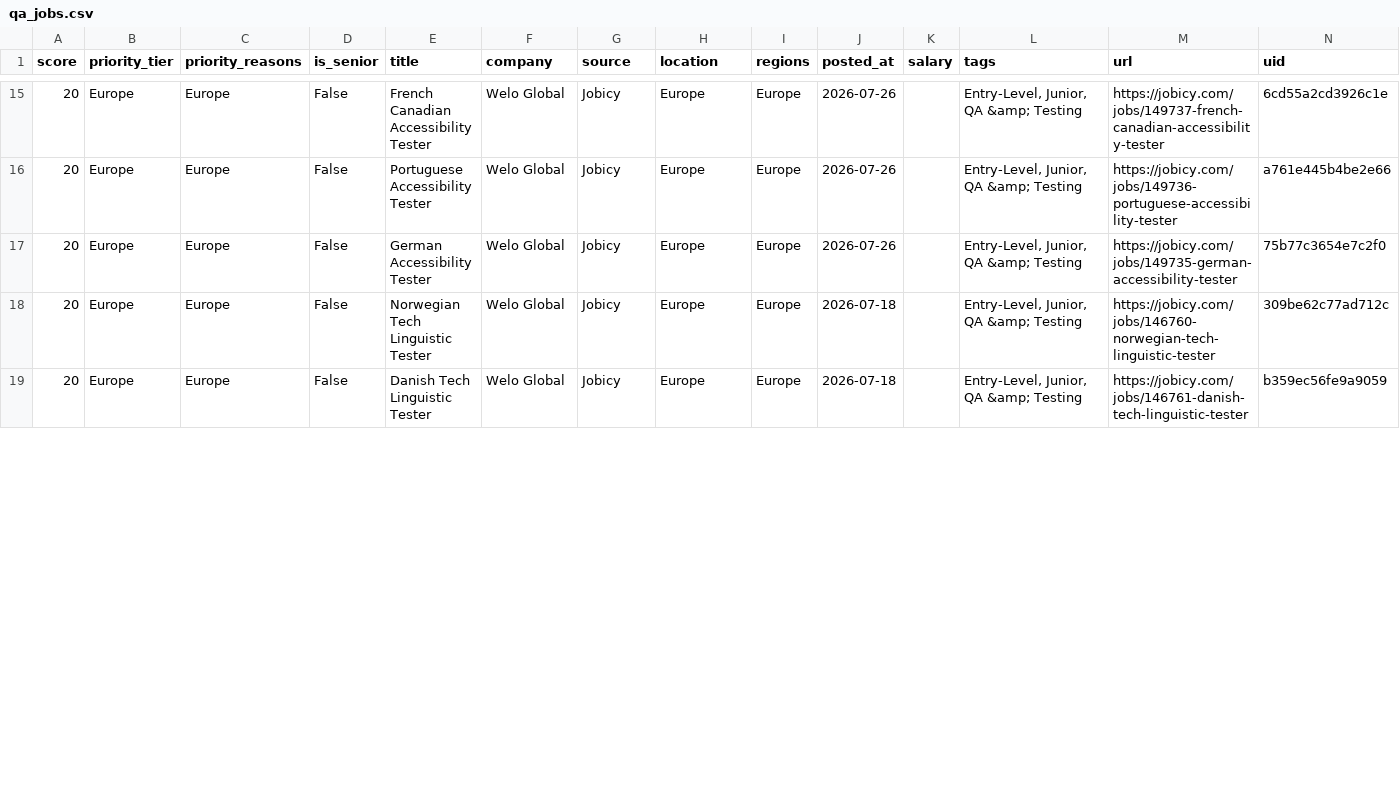
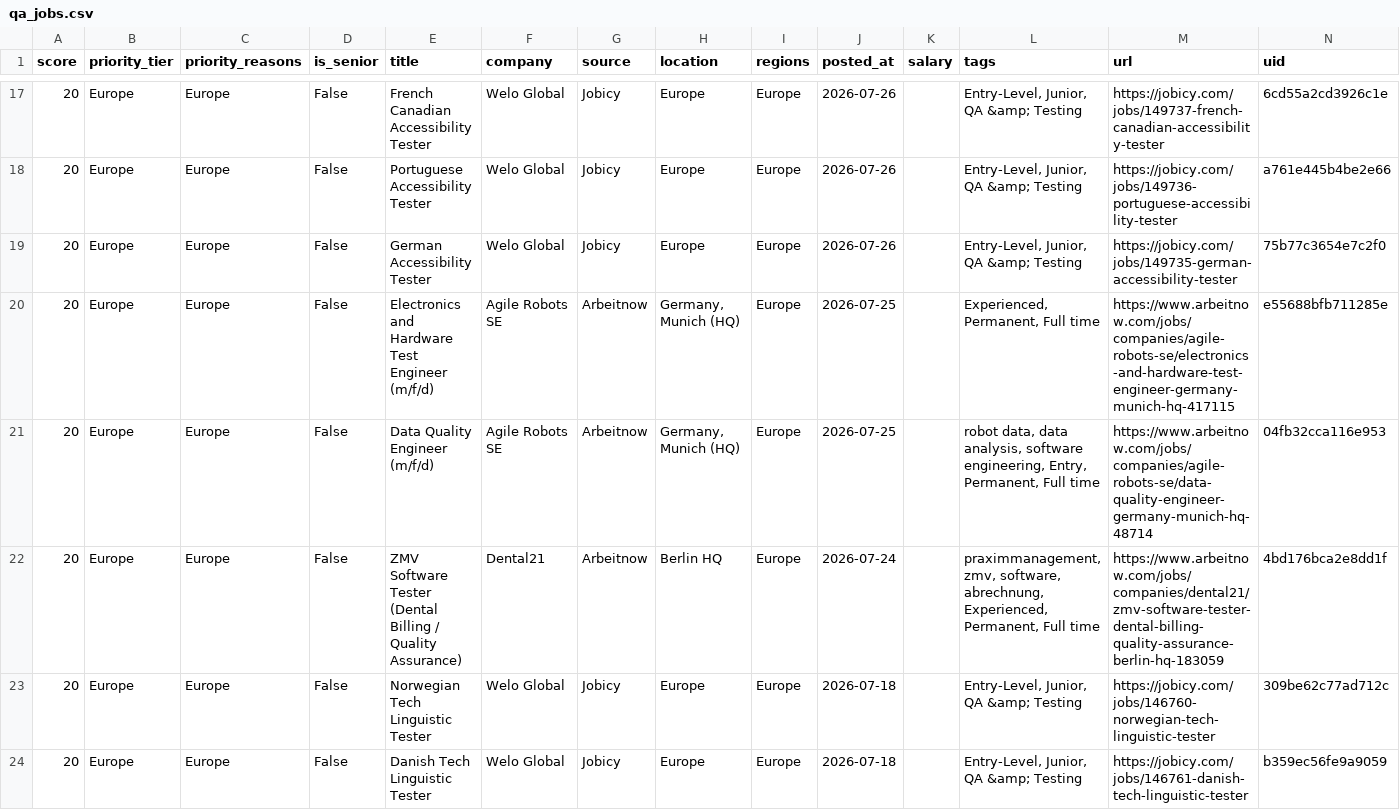
Before and after one commit to alif16syafri/job-scanner, a CSV file: output/qa_jobs.csv, drawn as a sheet; only a part is shown, gaps mark what is left out; the diff covers the shown part only; the diff names each change by its address in the sheet, - before the commit and + after, or states it on an @@ line.

```diff
--- a/output/qa_jobs.csv
+++ b/output/qa_jobs.csv
+row 20: 20 | Europe | Europe | False | Electronics and Hardware Test Engineer (m/f/d) | Agile Robots SE | Arbeitnow | Germany, Munich (HQ) | Europe | 2026-07-25 |  | Experienced, Permanent, Full time | https://www.arbeitnow.com/jobs/companies/agile-robots-se/electronics-and-hardware-test-engineer-germany-munich-hq-417115 | e55688bfb711285e
+row 21: 20 | Europe | Europe | False | Data Quality Engineer (m/f/d) | Agile Robots SE | Arbeitnow | Germany, Munich (HQ) | Europe | 2026-07-25 |  | robot data, data analysis, software engineering, Entry, Permanent, Full time | https://www.arbeitnow.com/jobs/companies/agile-robots-se/data-quality-engineer-germany-munich-hq-48714 | 04fb32cca116e953
+row 22: 20 | Europe | Europe | False | ZMV Software Tester (Dental Billing / Quality Assurance) | Dental21 | Arbeitnow | Berlin HQ | Europe | 2026-07-24 |  | praximmanagement, zmv, software, abrechnung, Experienced, Permanent, Full time | https://www.arbeitnow.com/jobs/companies/dental21/zmv-software-tester-dental-billing-quality-assurance-berlin-hq-183059 | 4bd176bca2e8dd1f
```
Also changed, not shown: 3 added rows and 4 removed rows elsewhere in this file, 2 other files.
